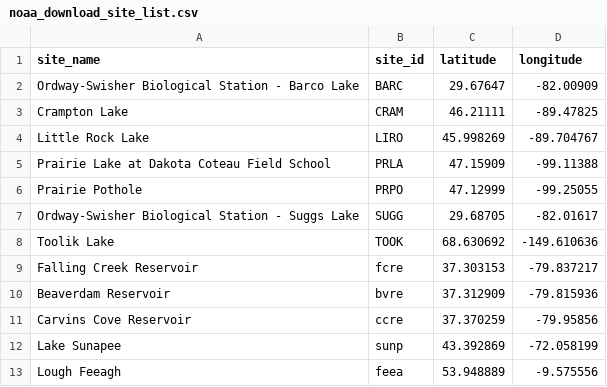
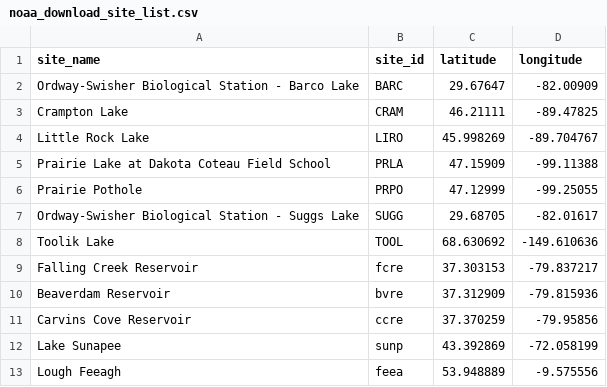
Before and after one commit to AquaticEcoDynamics/ALEX-noaa-download, a CSV file: noaa_download_site_list.csv, drawn as a sheet.

Commit message:
TOOL not TOOK

```diff
--- a/noaa_download_site_list.csv
+++ b/noaa_download_site_list.csv
@@ -7,3 +7,3 @@ Prairie Pothole,PRPO,47.12999,-99.25055
 Ordway-Swisher Biological Station - Suggs Lake,SUGG,29.68705,-82.01617
-Toolik Lake,TOOK,68.630692,-149.610636
+Toolik Lake,TOOL,68.630692,-149.610636
 Falling Creek Reservoir,fcre,37.303153,-79.837217
```
Also changed, not shown: 1 other file.
